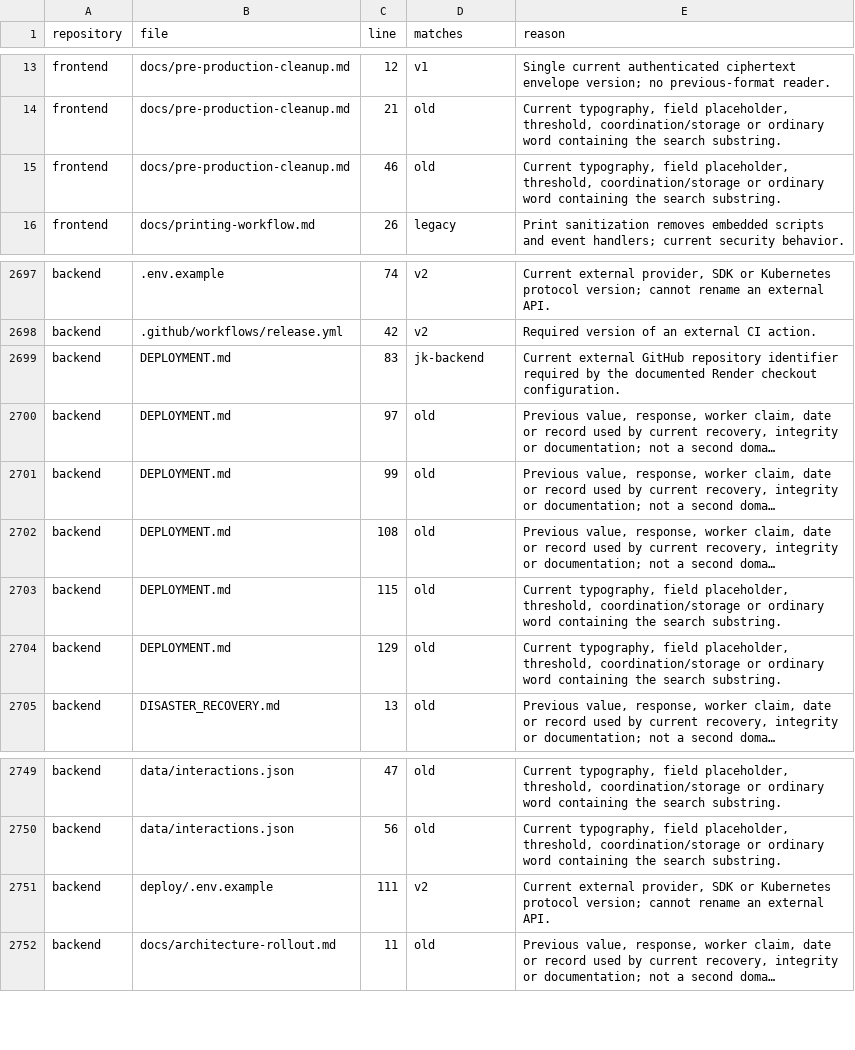
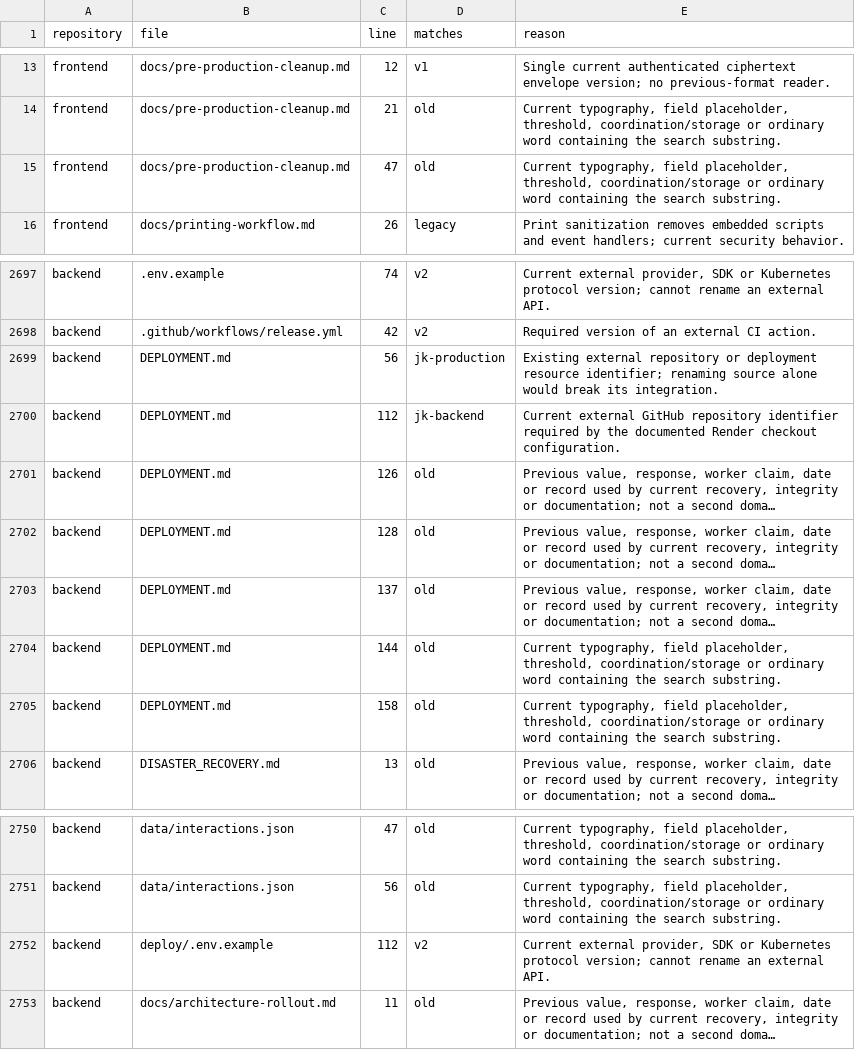
Before and after one commit to JrP12345/jk-frontend, a CSV file: docs/cleanup-retained-occurrences.csv, drawn as a sheet; only a part is shown, gaps mark what is left out; long unchanged cells end in …; addresses are those after the commit; the diff names each change by its address in the sheet, - before the commit and + after, or states it on an @@ line.

Commit message:
feat: update documentation for pre-production cleanup and verification workflow; adjust encryption variable references and test case counts

```diff
--- a/docs/cleanup-retained-occurrences.csv
+++ b/docs/cleanup-retained-occurrences.csv
-C15 (line): 46
+C15 (line): 47
+row 2699: backend | DEPLOYMENT.md | 56 | jk-production | Existing external repository or deployment resource identifier; renaming source alone would break its integration.
-C2700 (line): 83
+C2700 (line): 112
-C2701 (line): 97
+C2701 (line): 126
-C2702 (line): 99
+C2702 (line): 128
-C2703 (line): 108
+C2703 (line): 137
-C2704 (line): 115
+C2704 (line): 144
-C2705 (line): 129
+C2705 (line): 158
-C2752 (line): 111
+C2752 (line): 112
```
Also changed, not shown: 2 other files.
